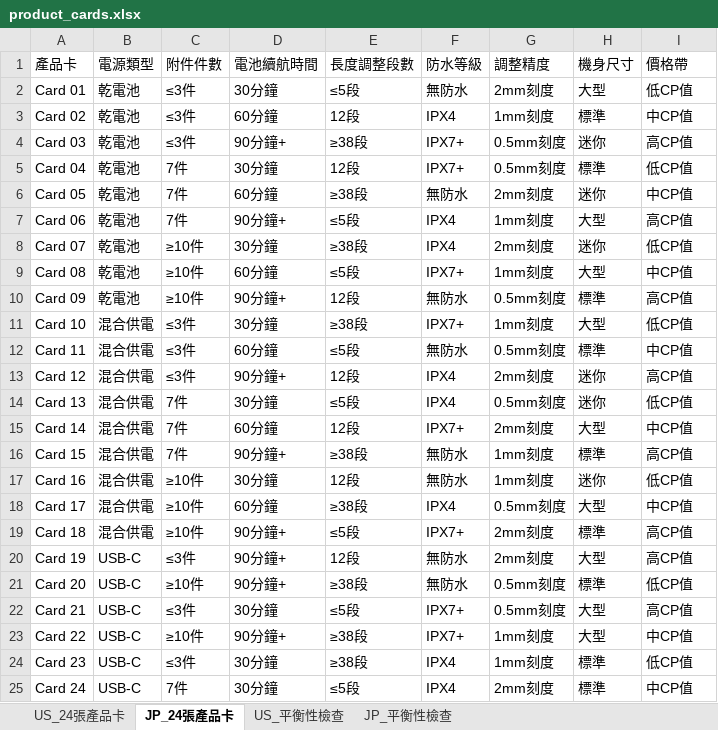
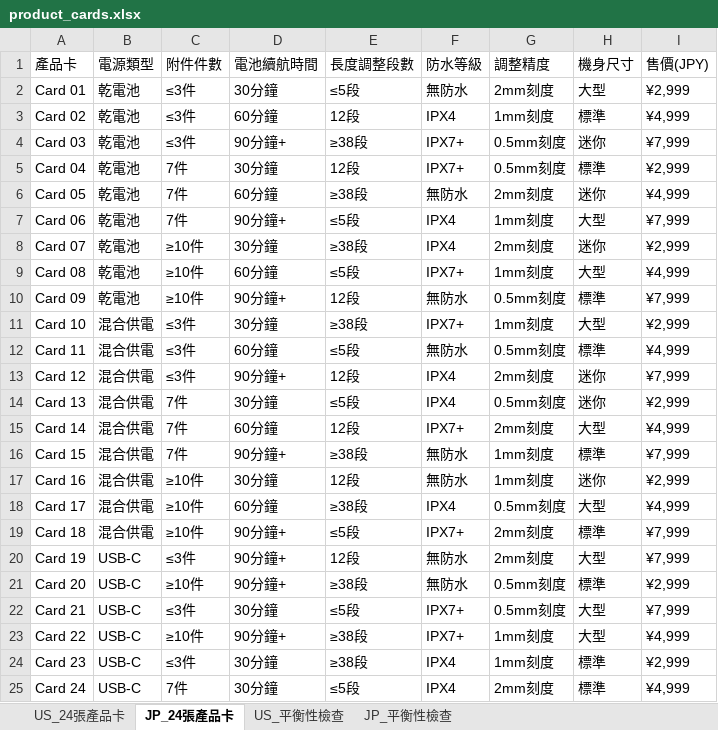
Before and after one commit to TimLai666/urbaner, an Excel workbook: output_conjoint/product_cards.xlsx, sheet JP_24張產品卡, drawn as a sheet; values as stored, in another font and other column widths than the file's, no borders; the diff names each change by its address in the sheet, - before the commit and + after, or states it on an @@ line.

```diff
--- a/output_conjoint/product_cards.xlsx (sheet JP_24張產品卡)
+++ b/output_conjoint/product_cards.xlsx (sheet JP_24張產品卡)
-I1: 價格帶
+I1: 售價(JPY)
-I2 (售價(JPY)): 低CP值
+I2 (售價(JPY)): ¥2,999
-I3 (售價(JPY)): 中CP值
+I3 (售價(JPY)): ¥4,999
-I4 (售價(JPY)): 高CP值
+I4 (售價(JPY)): ¥7,999
-I5 (售價(JPY)): 低CP值
+I5 (售價(JPY)): ¥2,999
-I6 (售價(JPY)): 中CP值
+I6 (售價(JPY)): ¥4,999
-I7 (售價(JPY)): 高CP值
+I7 (售價(JPY)): ¥7,999
-I8 (售價(JPY)): 低CP值
+I8 (售價(JPY)): ¥2,999
-I9 (售價(JPY)): 中CP值
+I9 (售價(JPY)): ¥4,999
-I10 (售價(JPY)): 高CP值
+I10 (售價(JPY)): ¥7,999
-I11 (售價(JPY)): 低CP值
+I11 (售價(JPY)): ¥2,999
-I12 (售價(JPY)): 中CP值
+I12 (售價(JPY)): ¥4,999
-I13 (售價(JPY)): 高CP值
+I13 (售價(JPY)): ¥7,999
-I14 (售價(JPY)): 低CP值
+I14 (售價(JPY)): ¥2,999
-I15 (售價(JPY)): 中CP值
+I15 (售價(JPY)): ¥4,999
-I16 (售價(JPY)): 高CP值
+I16 (售價(JPY)): ¥7,999
-I17 (售價(JPY)): 低CP值
+I17 (售價(JPY)): ¥2,999
-I18 (售價(JPY)): 中CP值
+I18 (售價(JPY)): ¥4,999
-I19:I20 (售價(JPY)): 高CP值
+I19:I20 (售價(JPY)): ¥7,999
-I21 (售價(JPY)): 低CP值
+I21 (售價(JPY)): ¥2,999
-I22 (售價(JPY)): 高CP值
+I22 (售價(JPY)): ¥7,999
-I23 (售價(JPY)): 中CP值
+I23 (售價(JPY)): ¥4,999
-I24 (售價(JPY)): 低CP值
+I24 (售價(JPY)): ¥2,999
-I25 (售價(JPY)): 中CP值
+I25 (售價(JPY)): ¥4,999
```
Also changed, not shown: sheet US_24張產品卡, sheet US_平衡性檢查, sheet JP_平衡性檢查, 2 other files.
